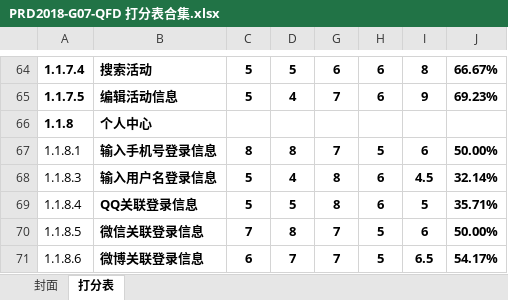
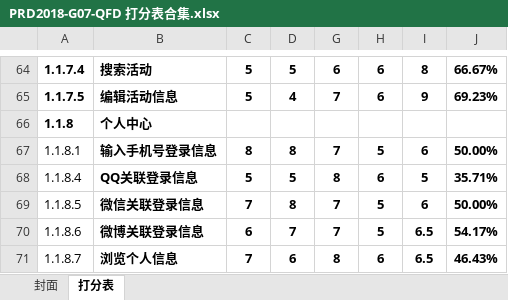
Before and after one commit to popopoi/PRD2018-G07, an Excel workbook: 受控文档/需求分析/QFD/PRD2018-G07-QFD 打分表合集.xlsx, sheet 打分表, drawn as a sheet; only a part is shown, gaps mark what is left out; the shorter side is filled out with more unchanged rows; values as stored, in another font and other column widths than the file's, no borders; the diff names each change by its address in the sheet, - before the commit and + after, or states it on an @@ line.

Commit message:
修改了《QFD打分总表》

```diff
--- a/受控文档/需求分析/QFD/PRD2018-G07-QFD 打分表合集.xlsx (sheet 打分表)
+++ b/受控文档/需求分析/QFD/PRD2018-G07-QFD 打分表合集.xlsx (sheet 打分表)
-row 68: 1.1.8.3 | 输入用户名登录信息 | 5 | 4 | 8 | 6 | 4.5 | 32.14%
```
